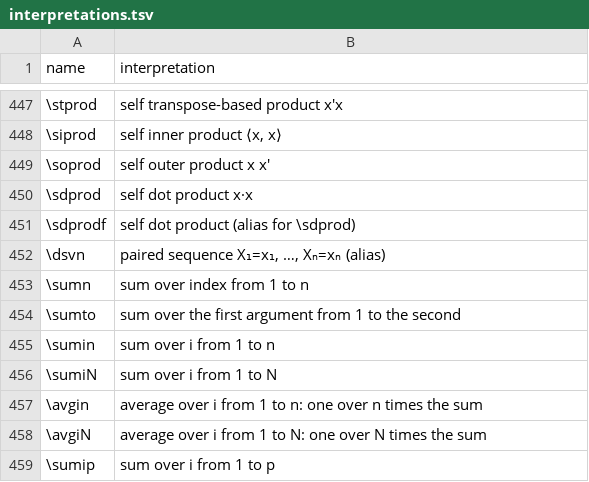
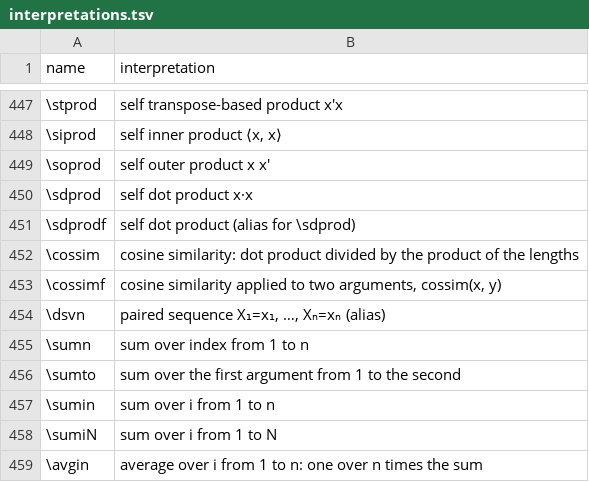
Before and after one commit to Morrison-Lab/macros, a TSV file: interpretations.tsv, drawn as a sheet; only a part is shown, gaps mark what is left out; the shorter side is filled out with more unchanged rows.

```diff
--- a/interpretations.tsv
+++ b/interpretations.tsv
@@ -451,2 +451,4 @@ name	interpretation
 \sdprodf	self dot product (alias for \sdprod)
+\cossim	cosine similarity: dot product divided by the product of the lengths
+\cossimf	cosine similarity applied to two arguments, cossim(x, y)
 \dsvn	paired sequence X₁=x₁, …, Xₙ=xₙ (alias)
```
Also changed, not shown: 1 other file.
